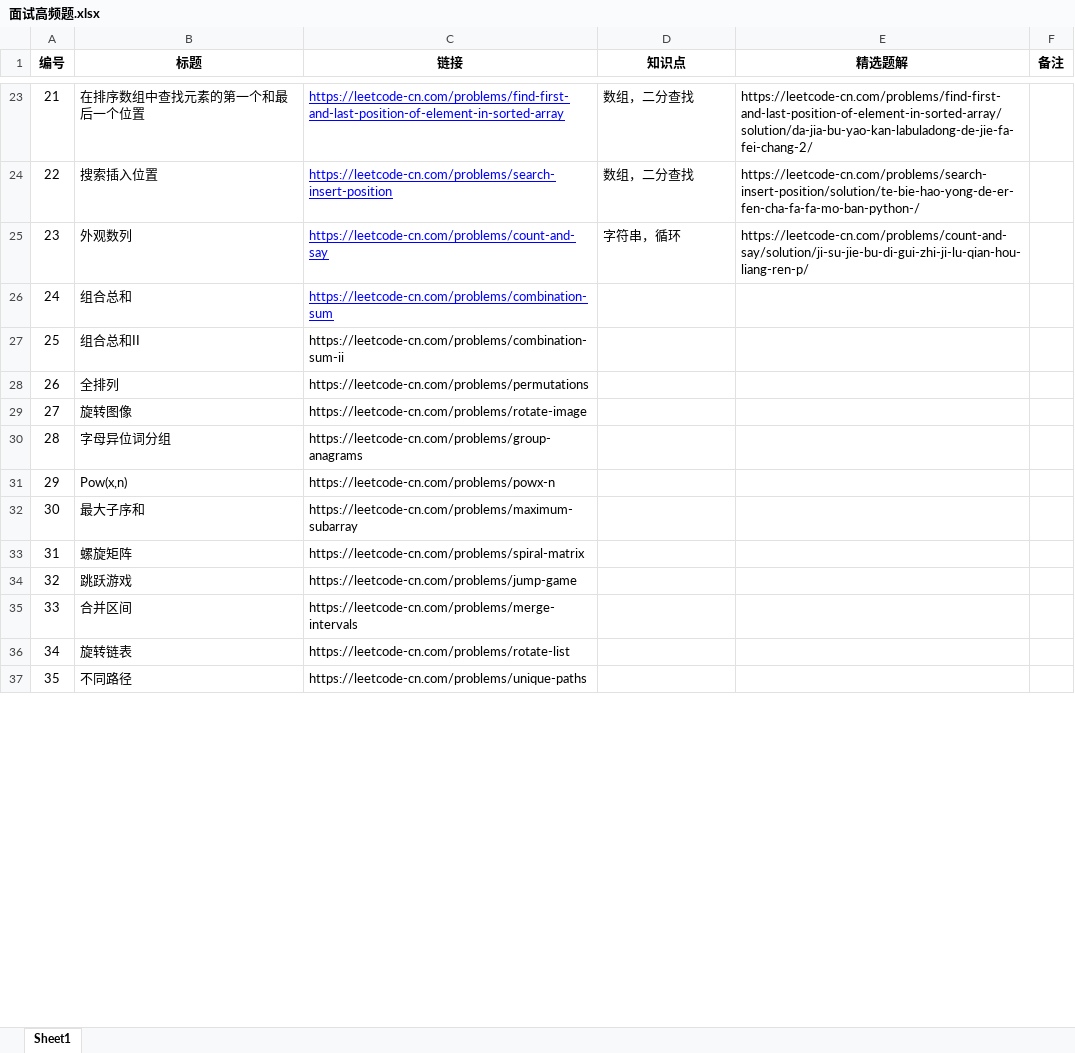
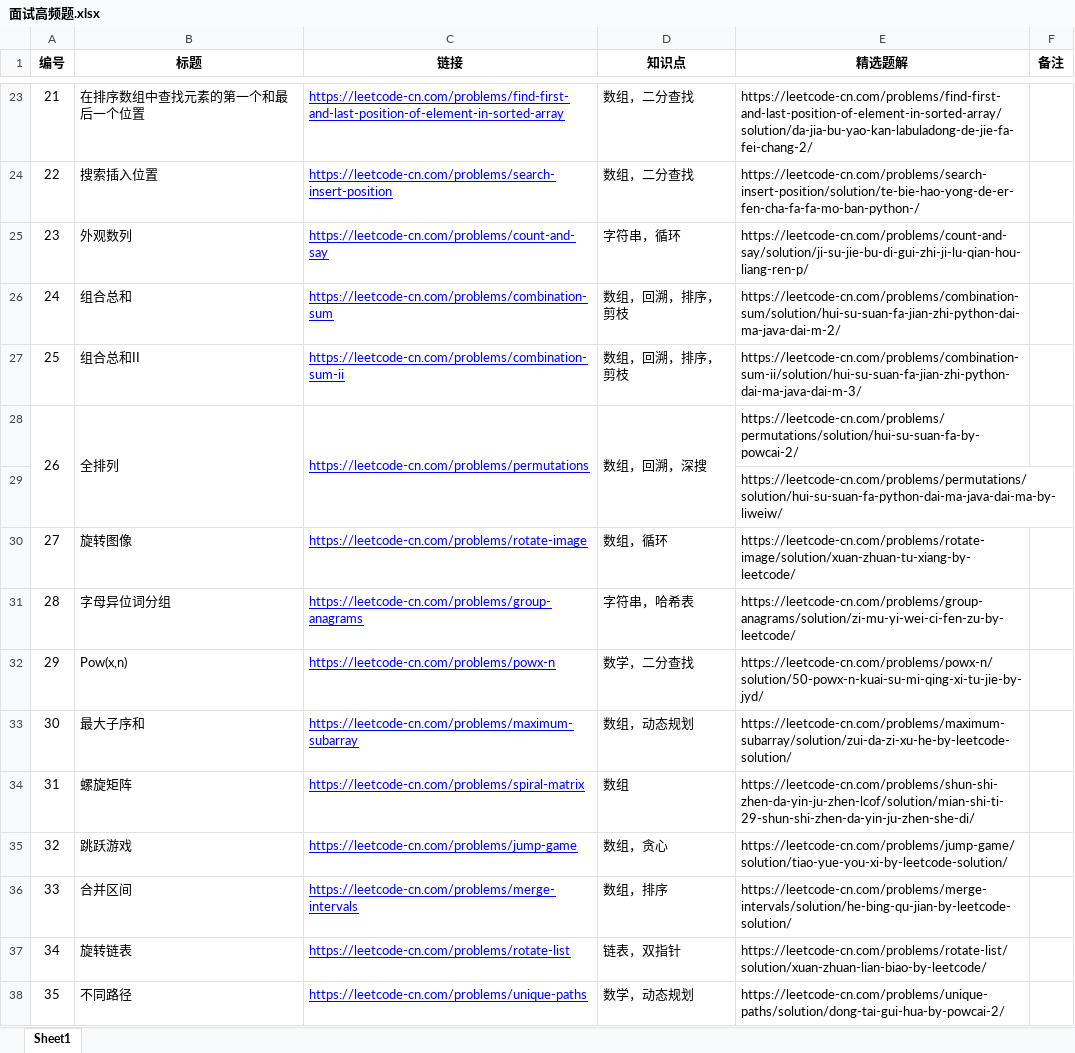
Before and after one commit to Hansimov/cs-notes, an Excel workbook: 面试高频题.xlsx, sheet Sheet1, drawn as a sheet; only a part is shown, gaps mark what is left out; values as stored, in another font and other column widths than the file's, no borders; addresses are those after the commit; the diff covers the shown part only; the diff names each change by its address in the sheet, - before the commit and + after, or states it on an @@ line.

Commit message:
+ Update 面试高频题 to #43

```diff
--- a/面试高频题.xlsx (sheet Sheet1)
+++ b/面试高频题.xlsx (sheet Sheet1)
-D26:D27 (知识点): (empty)
+D26:D27 (知识点): 数组，回溯，排序，剪枝
-E26 (精选题解): (empty)
+E26 (精选题解): https://leetcode-cn.com/problems/combination-sum/solution/hui-su-suan-fa-jian-zhi-python-dai-ma-java-dai-m-2/
@@ C27:C28 underline: off → on, text colour: black → #0000FF @@
-E27 (精选题解): (empty)
+E27 (精选题解): https://leetcode-cn.com/problems/combination-sum-ii/solution/hui-su-suan-fa-jian-zhi-python-dai-ma-java-dai-m-3/
+A28:A29 merged
+B28:B29 merged
+C28:C29 merged
-D28 (知识点): (empty)
+D28 (知识点): 数组，回溯，深搜
+D28:D29 merged
-E28 (精选题解): (empty)
+E28 (精选题解): https://leetcode-cn.com/problems/permutations/solution/hui-su-suan-fa-by-powcai-2/
+row 29:  |  |  |  | https://leetcode-cn.com/problems/permutations/solution/hui-su-suan-fa-python-dai-ma-java-dai-ma-by-liweiw/
@@ C30:C38 underline: off → on, text colour: black → #0000FF @@
-D30 (知识点): (empty)
+D30 (知识点): 数组，循环
-E30 (精选题解): (empty)
+E30 (精选题解): https://leetcode-cn.com/problems/rotate-image/solution/xuan-zhuan-tu-xiang-by-leetcode/
-D31 (知识点): (empty)
+D31 (知识点): 字符串，哈希表
-E31 (精选题解): (empty)
+E31 (精选题解): https://leetcode-cn.com/problems/group-anagrams/solution/zi-mu-yi-wei-ci-fen-zu-by-leetcode/
-D32 (知识点): (empty)
+D32 (知识点): 数学，二分查找
-E32 (精选题解): (empty)
+E32 (精选题解): https://leetcode-cn.com/problems/powx-n/solution/50-powx-n-kuai-su-mi-qing-xi-tu-jie-by-jyd/
-D33 (知识点): (empty)
+D33 (知识点): 数组，动态规划
-E33 (精选题解): (empty)
+E33 (精选题解): https://leetcode-cn.com/problems/maximum-subarray/solution/zui-da-zi-xu-he-by-leetcode-solution/
-D34 (知识点): (empty)
+D34 (知识点): 数组
-E34 (精选题解): (empty)
+E34 (精选题解): https://leetcode-cn.com/problems/shun-shi-zhen-da-yin-ju-zhen-lcof/solution/mian-shi-ti-29-shun-shi-zhen-da-yin-ju-zhen-she-di/
-D35 (知识点): (empty)
+D35 (知识点): 数组，贪心
-E35 (精选题解): (empty)
+E35 (精选题解): https://leetcode-cn.com/problems/jump-game/solution/tiao-yue-you-xi-by-leetcode-solution/
-D36 (知识点): (empty)
+D36 (知识点): 数组，排序
-E36 (精选题解): (empty)
+E36 (精选题解): https://leetcode-cn.com/problems/merge-intervals/solution/he-bing-qu-jian-by-leetcode-solution/
-D37 (知识点): (empty)
+D37 (知识点): 链表，双指针
-E37 (精选题解): (empty)
+E37 (精选题解): https://leetcode-cn.com/problems/rotate-list/solution/xuan-zhuan-lian-biao-by-leetcode/
-D38 (知识点): (empty)
+D38 (知识点): 数学，动态规划
-E38 (精选题解): (empty)
+E38 (精选题解): https://leetcode-cn.com/problems/unique-paths/solution/dong-tai-gui-hua-by-powcai-2/
```
Also changed, not shown: 1 added row, 1 removed row, 16 edited cells and cell formats elsewhere in this sheet.
